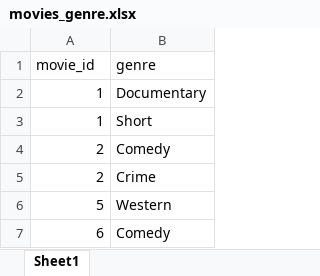
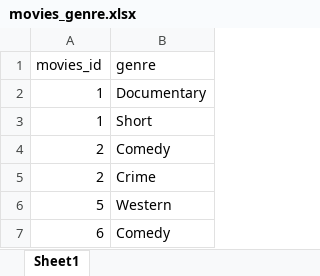
Before and after one commit to shivanichouhan21/NodejsTask, an Excel workbook: resources/static/assets/uploads/movies_genre.xlsx, sheet Sheet1, drawn as a sheet; only a part is shown; values as stored, in another font and other column widths than the file's, no borders; the diff names each change by its address in the sheet, - before the commit and + after, or states it on an @@ line.

```diff
--- a/resources/static/assets/uploads/movies_genre.xlsx (sheet Sheet1)
+++ b/resources/static/assets/uploads/movies_genre.xlsx (sheet Sheet1)
-A1: movie_id
+A1: movies_id
```
Also changed, not shown: resources/static/assets/uploads/imdb_Actors_roles.xlsx, resources/static/assets/uploads/imdb_movies.xlsx, 11 other files.
